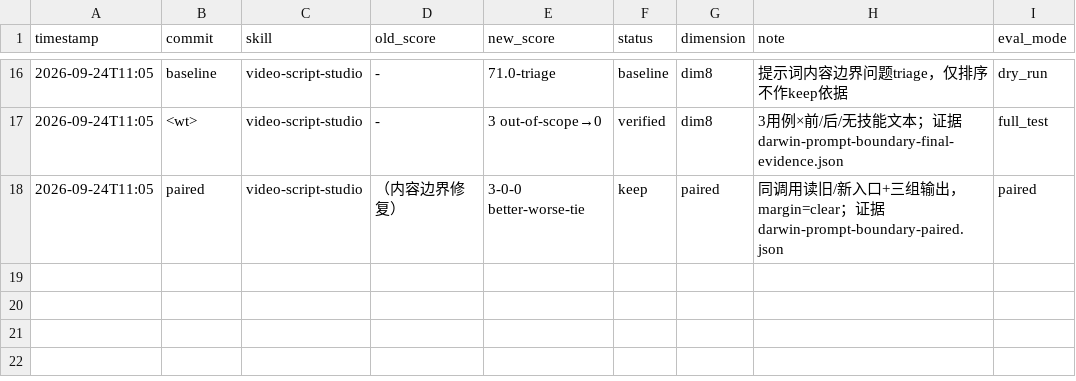
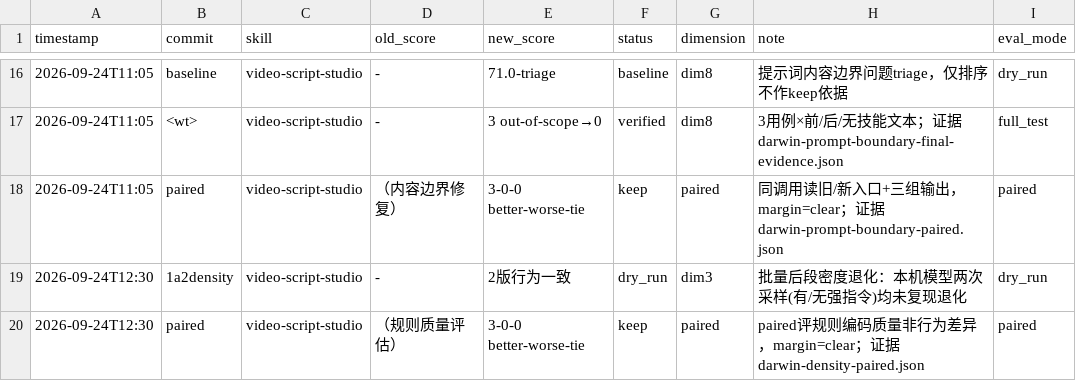
Before and after one commit to XuanS9/AIGC-SKILLS, a TSV file: results.tsv, drawn as a sheet; only a part is shown, gaps mark what is left out; the diff names each change by its address in the sheet, - before the commit and + after, or states it on an @@ line.

Commit message:
optimize video-script-studio: hold per-shot density across batch output
Add explicit rule that batch-expanding multiple shots keeps each shot at the same
segmentation granularity and detail density as the first shot / approved sample,
with a content-basis exception and a delivery-time reverse check to rewrite
degraded tail shots. Failure mode reported by user (early shots 2-3s segments,
later shots collapse to single 8-9s blocks with lost detail).

NOTE: local eval model did not reproduce the degradation in either version, so
dim8 shows no behavioral delta; paired judges 3-0-0 better assess rule-encoding
quality only, not behavior.

```diff
--- a/results.tsv
+++ b/results.tsv
+row 19: 2026-09-24T12:30 | 1a2density | video-script-studio | - | 2版行为一致 | dry_run | dim3 | 批量后段密度退化：本机模型两次采样(有/无强指令)均未复现退化 | dry_run
+row 20: 2026-09-24T12:30 | paired | video-script-studio | （规则质量评估） | 3-0-0 better-worse-tie | keep | paired | paired评规则编码质量非行为差异，margin=clear；证据darwin-density-paired.json | paired
```
Also changed, not shown: 5 other files.
